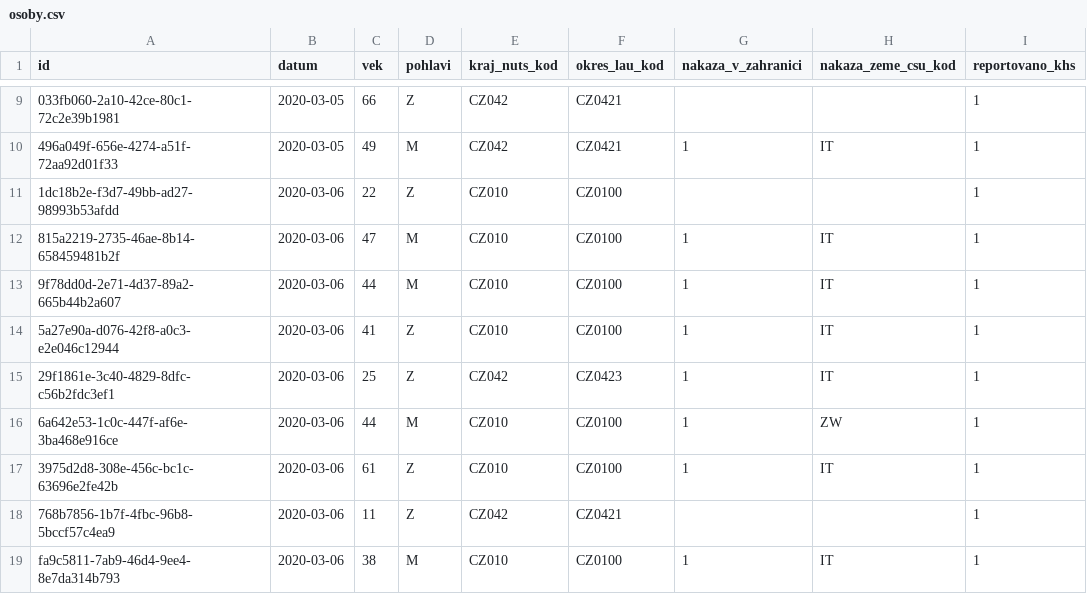
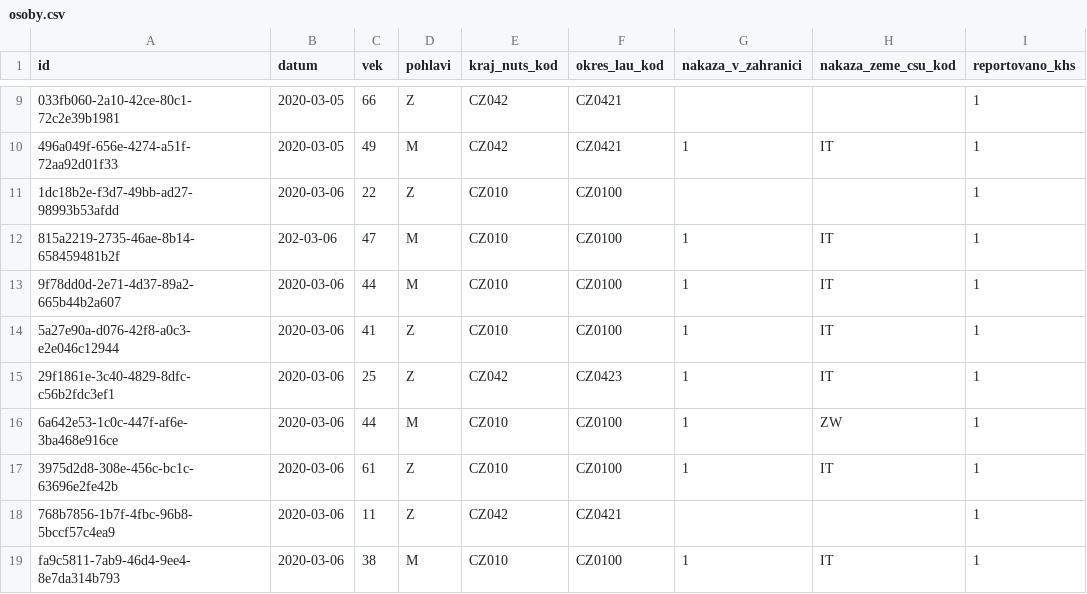
Before and after one commit to spooni01/corona-positive-people-analyzer, a CSV file: osoby.csv, drawn as a sheet; only a part is shown, gaps mark what is left out; the diff names each change by its address in the sheet, - before the commit and + after, or states it on an @@ line.

```diff
--- a/osoby.csv
+++ b/osoby.csv
-B12 (datum): 2020-03-06
+B12 (datum): 202-03-06
```
Also changed, not shown: 1 other file.
